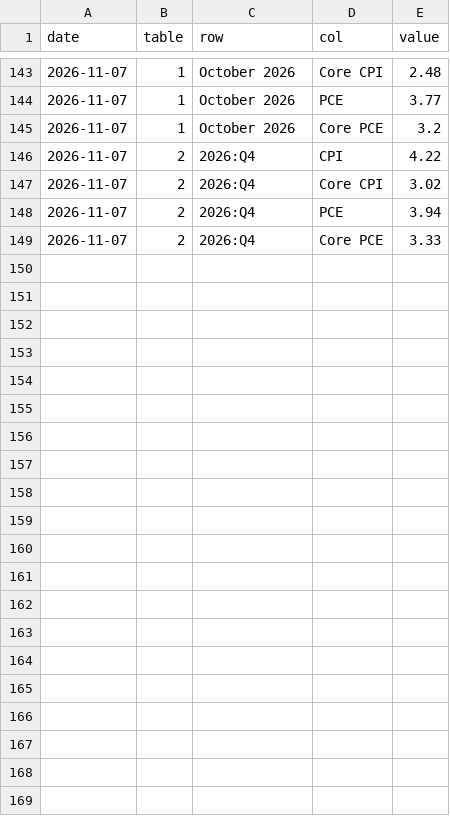
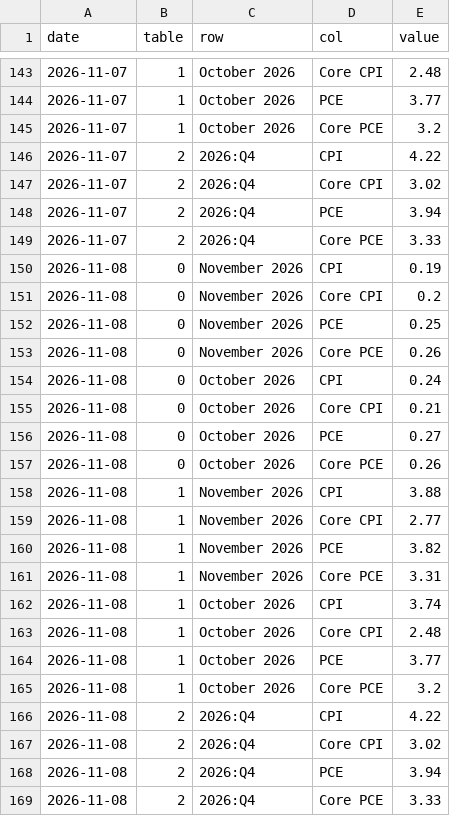
Before and after one commit to wschmitt77/market-dashboard, a CSV file: data/raw/misc/cleveland_nowcast.csv, drawn as a sheet; only a part is shown, gaps mark what is left out.

Commit message:
data (daily): 2026-11-08T10:59Z

```diff
--- a/data/raw/misc/cleveland_nowcast.csv
+++ b/data/raw/misc/cleveland_nowcast.csv
@@ -149 +149,21 @@ date,table,row,col,value
 2026-11-07,2,2026:Q4,Core PCE,3.33
+2026-11-08,0,November 2026,CPI,0.19
+2026-11-08,0,November 2026,Core CPI,0.2
+2026-11-08,0,November 2026,PCE,0.25
+2026-11-08,0,November 2026,Core PCE,0.26
+2026-11-08,0,October 2026,CPI,0.24
+2026-11-08,0,October 2026,Core CPI,0.21
+2026-11-08,0,October 2026,PCE,0.27
+2026-11-08,0,October 2026,Core PCE,0.26
+2026-11-08,1,November 2026,CPI,3.88
+2026-11-08,1,November 2026,Core CPI,2.77
+2026-11-08,1,November 2026,PCE,3.82
+2026-11-08,1,November 2026,Core PCE,3.31
+2026-11-08,1,October 2026,CPI,3.74
+2026-11-08,1,October 2026,Core CPI,2.48
+2026-11-08,1,October 2026,PCE,3.77
+2026-11-08,1,October 2026,Core PCE,3.2
+2026-11-08,2,2026:Q4,CPI,4.22
+2026-11-08,2,2026:Q4,Core CPI,3.02
+2026-11-08,2,2026:Q4,PCE,3.94
+2026-11-08,2,2026:Q4,Core PCE,3.33
```
Also changed, not shown: data/raw/prices/BIL.csv, data/raw/prices/QQQ.csv, 36 other files.
